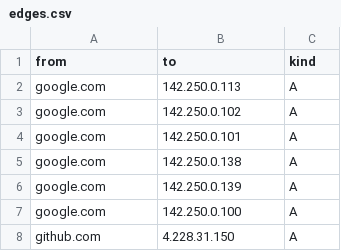
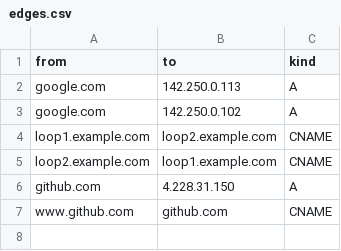
Before and after one commit to amirmiir/PC2-Repo, a CSV file: out/edges.csv, drawn as a sheet.

Commit message:
Implementar detección de ciclos CNAME y bitácora día 4

```diff
--- a/out/edges.csv
+++ b/out/edges.csv
@@ -3,6 +3,5 @@ google.com,142.250.0.113,A
 google.com,142.250.0.102,A
-google.com,142.250.0.101,A
-google.com,142.250.0.138,A
-google.com,142.250.0.139,A
-google.com,142.250.0.100,A
+loop1.example.com,loop2.example.com,CNAME
+loop2.example.com,loop1.example.com,CNAME
 github.com,4.228.31.150,A
+www.github.com,github.com,CNAME
```
Also changed, not shown: out/dns_resolves.csv, 4 other files.
